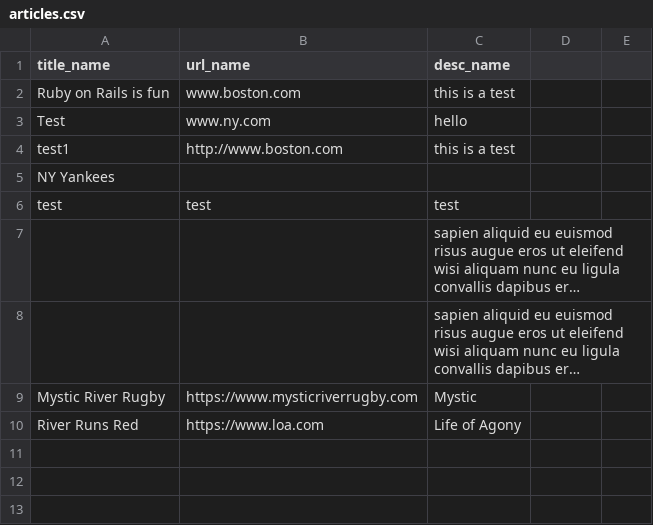
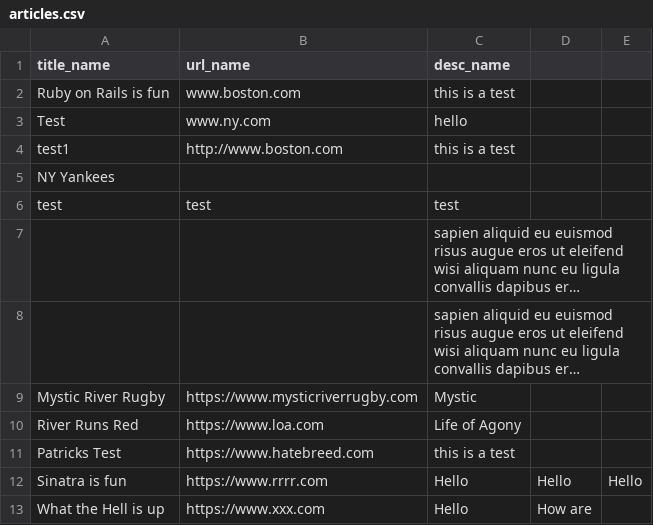
Before and after one commit to PatrickArthur/SlackerNews, a CSV file: articles.csv, drawn as a sheet; long unchanged cells end in ….

```diff
--- a/articles.csv
+++ b/articles.csv
@@ -10 +10,4 @@ Mystic River Rugby,https://www.mysticriverrugby.com,Mystic
 River Runs Red,https://www.loa.com,Life of Agony
+Patricks Test,https://www.hatebreed.com,this is a test
+Sinatra is fun,https://www.rrrr.com,Hello, Hello, Hello
+What the Hell is up,https://www.xxx.com,Hello, How are
```
Also changed, not shown: 7 other files.
